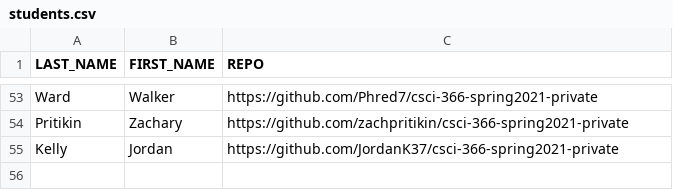
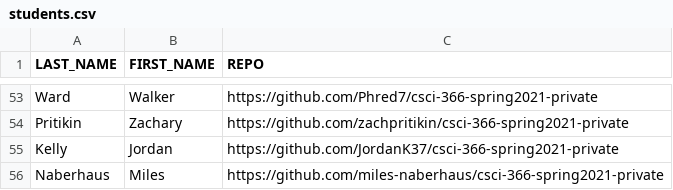
Before and after one commit to msu/csci-366-spring2021, a CSV file: grading/scripts/students.csv, drawn as a sheet; only a part is shown, gaps mark what is left out; the diff names each change by its address in the sheet, - before the commit and + after, or states it on an @@ line.

Commit message:
update students.csv

```diff
--- a/grading/scripts/students.csv
+++ b/grading/scripts/students.csv
+row 56: Naberhaus | Miles | https://github.com/miles-naberhaus/csci-366-spring2021-private
```
